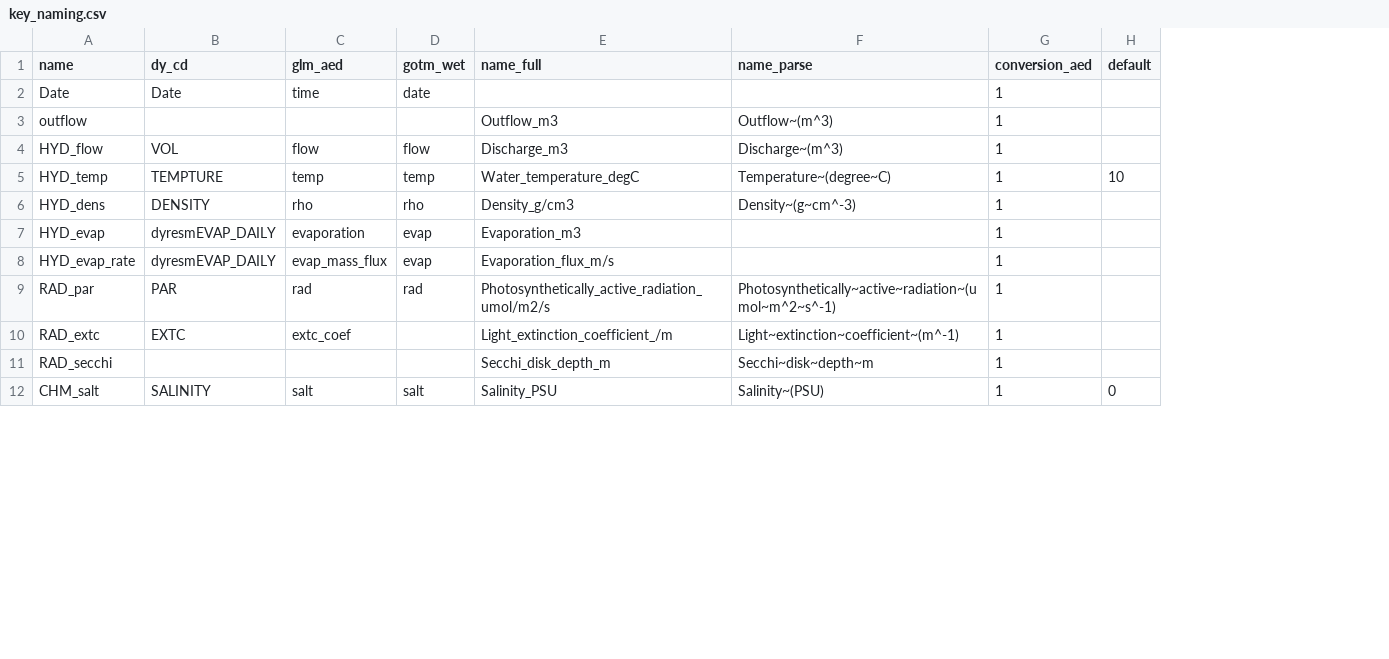
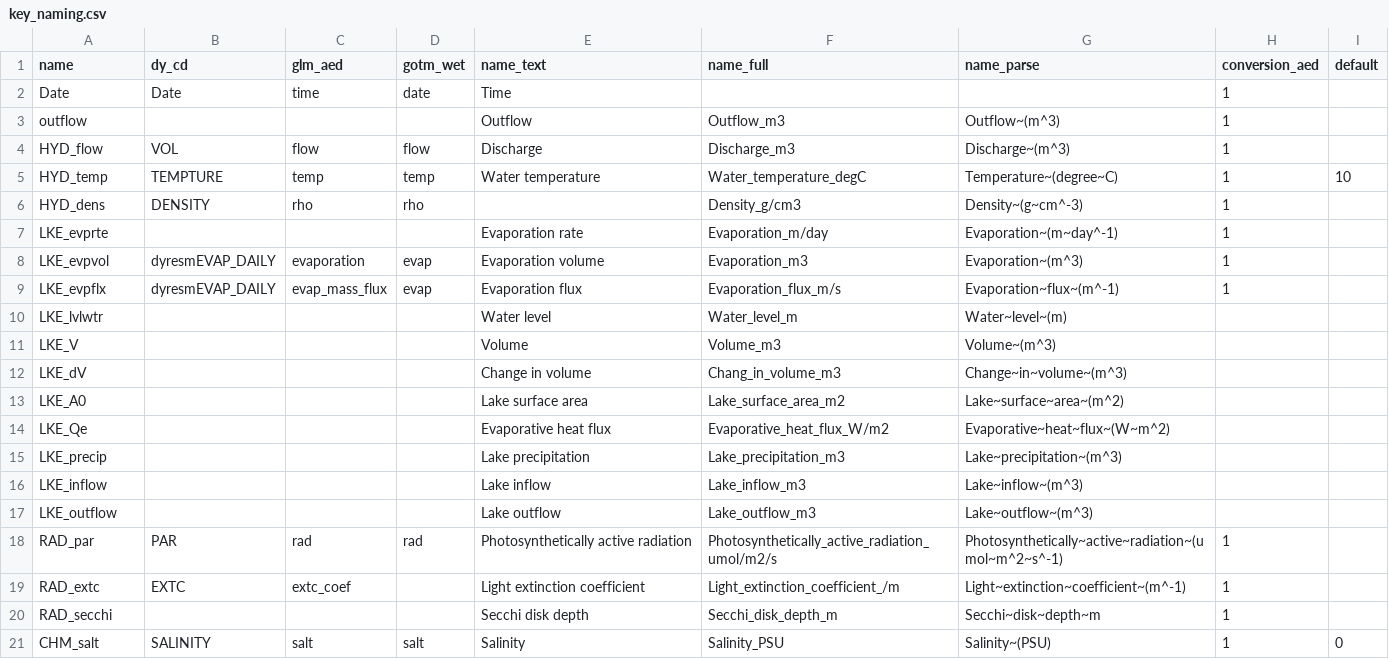
Before and after one commit to limnotrack/AEME, a CSV file: data-raw/key_naming.csv, drawn as a sheet; only a part is shown; addresses are those after the commit; the diff names each change by its address in the sheet, - before the commit and + after, or states it on an @@ line.

```diff
--- a/data-raw/key_naming.csv
+++ b/data-raw/key_naming.csv
+column E (name_text), rows 2-5: Time | Outflow | Discharge | Water temperature; rows 8-9: Evaporation volume | Evaporation flux; rows 18-21: Photosynthetically active radiation | Light extinction coefficient | Secchi disk depth | Salinity
+row 7: LKE_evprte |  |  |  | Evaporation rate | Evaporation_m/day | Evaporation~(m~day^-1) | 1
-A8 (name): HYD_evap
+A8 (name): LKE_evpvol
-G8 (name_parse): (empty)
+G8 (name_parse): Evaporation~(m^3)
-A9 (name): HYD_evap_rate
+A9 (name): LKE_evpflx
-G9 (name_parse): (empty)
+G9 (name_parse): Evaporation~flux~(m^-1)
+row 10: LKE_lvlwtr |  |  |  | Water level | Water_level_m | Water~level~(m)
+row 11: LKE_V |  |  |  | Volume | Volume_m3 | Volume~(m^3)
+row 12: LKE_dV |  |  |  | Change in volume | Chang_in_volume_m3 | Change~in~volume~(m^3)
+row 13: LKE_A0 |  |  |  | Lake surface area | Lake_surface_area_m2 | Lake~surface~area~(m^2)
+row 14: LKE_Qe |  |  |  | Evaporative heat flux | Evaporative_heat_flux_W/m2 | Evaporative~heat~flux~(W~m^2)
+row 15: LKE_precip |  |  |  | Lake precipitation | Lake_precipitation_m3 | Lake~precipitation~(m^3)
+row 16: LKE_inflow |  |  |  | Lake inflow | Lake_inflow_m3 | Lake~inflow~(m^3)
+row 17: LKE_outflow |  |  |  | Lake outflow | Lake_outflow_m3 | Lake~outflow~(m^3)
```
Also changed, not shown: 1 other file.
